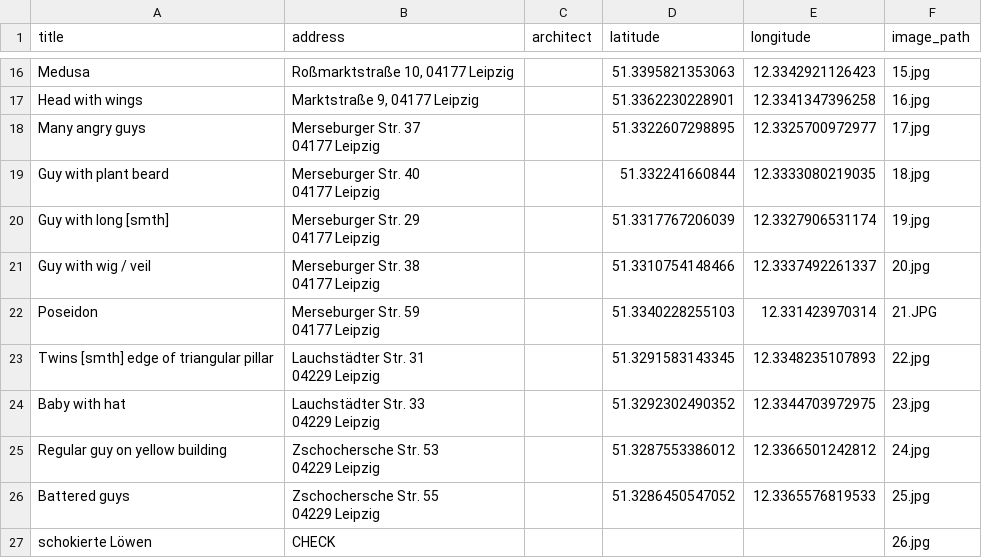
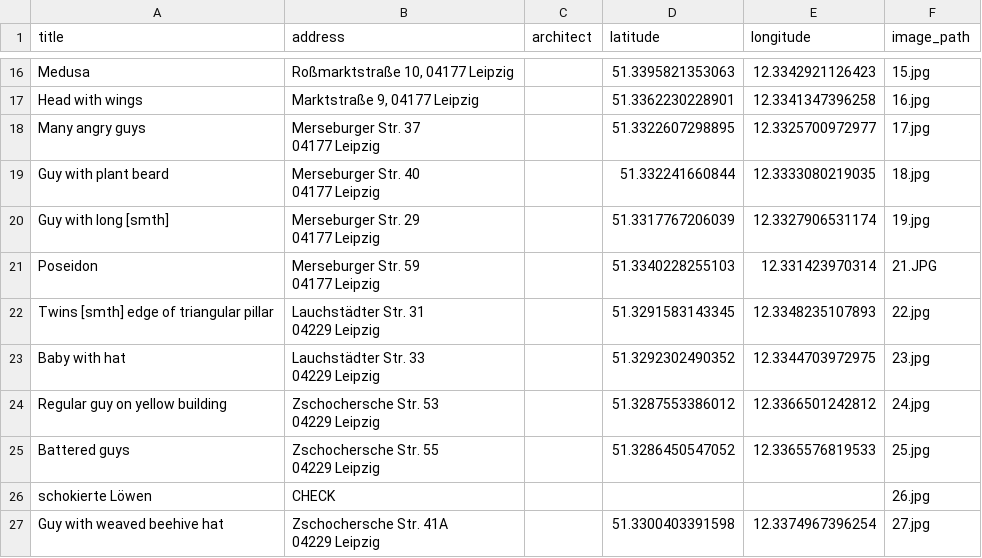
Before and after one commit to DanielGall500/leipzig-architecture-data-viz, a CSV file: dataset.csv, drawn as a sheet; only a part is shown, gaps mark what is left out; the shorter side is filled out with more unchanged rows.

```diff
--- a/dataset.csv
+++ b/dataset.csv
@@ -23,4 +23,2 @@ Guy with long [smth],"Merseburger Str. 29
 04177 Leipzig",,51.3317767206039,12.3327906531174,19.jpg
-Guy with wig / veil,"Merseburger Str. 38
-04177 Leipzig",,51.3310754148466,12.3337492261337,20.jpg
 Poseidon,"Merseburger Str. 59
```
Also changed, not shown: 3 other files.
